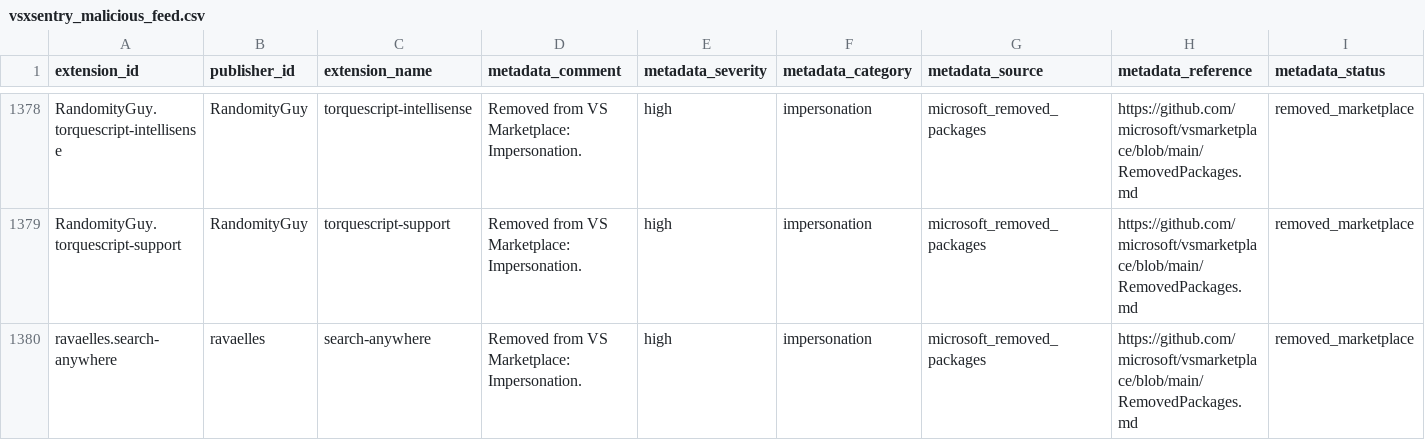
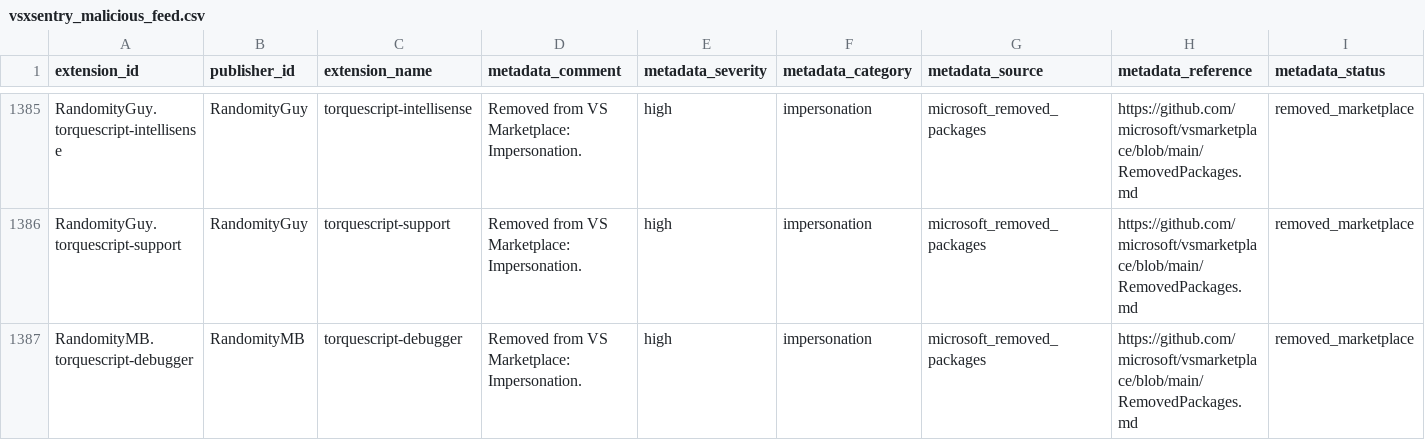
Before and after one commit to vsxsentry/vsxsentry.github.io, a CSV file: feeds/vsxsentry_malicious_feed.csv, drawn as a sheet; only a part is shown, gaps mark what is left out; the shorter side is filled out with more unchanged rows; rows hold the shown columns only; the diff covers the shown part only; the diff names each change by its address in the sheet, - before the commit and + after, or states it on an @@ line.

```diff
--- a/feeds/vsxsentry_malicious_feed.csv
+++ b/feeds/vsxsentry_malicious_feed.csv
+row 1387: RandomityMB.torquescript-debugger | RandomityMB | torquescript-debugger | Removed from VS Marketplace: Impersonation. | high | impersonation | microsoft_removed_packages | https://github.com/microsoft/vsmarketplace/blob/main/RemovedPackages.md | removed_marketplace
```
Also changed, not shown: 12 added rows elsewhere in this file, feeds/vsxsentry_feed.csv, feeds/vsxsentry_opencti_import.csv, 13 other files.
